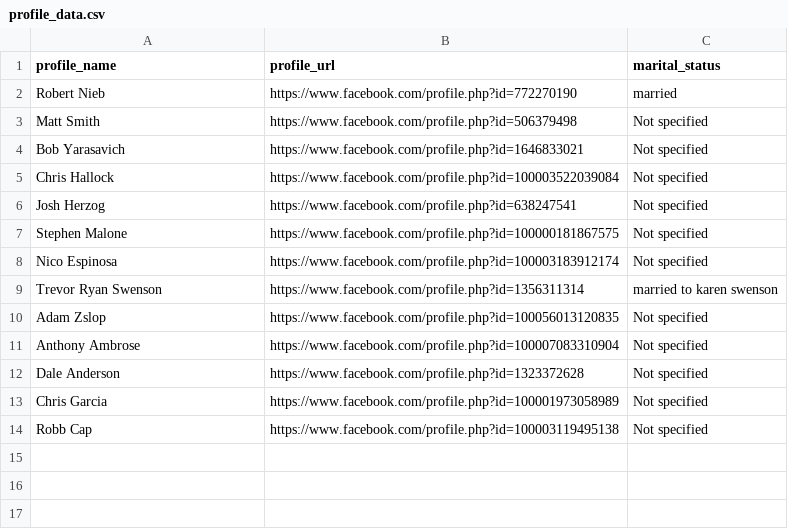
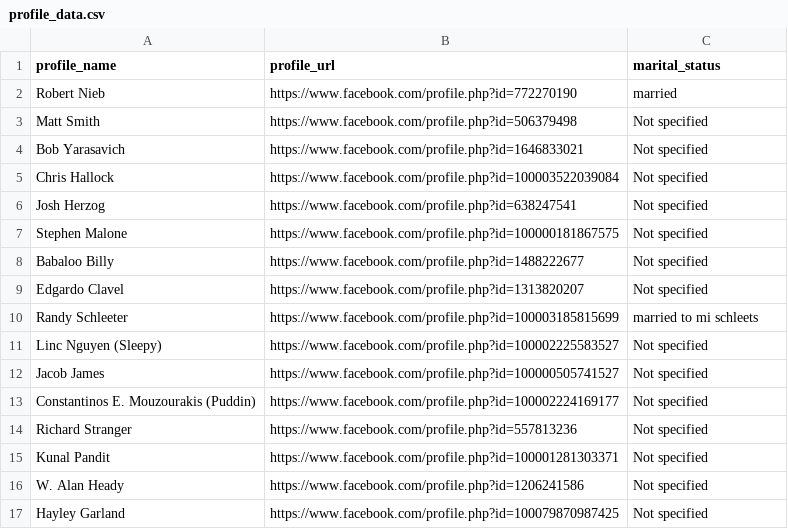
Before and after one commit to porterbmoody/facebook_profile_scraper, a CSV file: code/profile_data.csv, drawn as a sheet.

```diff
--- a/code/profile_data.csv
+++ b/code/profile_data.csv
@@ -7,8 +7,11 @@
 "Stephen Malone","https://www.facebook.com/profile.php?id=100000181867575","Not specified"
-"Nico Espinosa","https://www.facebook.com/profile.php?id=100003183912174","Not specified"
-"Trevor Ryan Swenson","https://www.facebook.com/profile.php?id=1356311314","married to karen swenson"
-"Adam Zslop","https://www.facebook.com/profile.php?id=100056013120835","Not specified"
-"Anthony Ambrose","https://www.facebook.com/profile.php?id=100007083310904","Not specified"
-"Dale Anderson","https://www.facebook.com/profile.php?id=1323372628","Not specified"
-"Chris Garcia","https://www.facebook.com/profile.php?id=100001973058989","Not specified"
-"Robb Cap","https://www.facebook.com/profile.php?id=100003119495138","Not specified"
+"Babaloo Billy","https://www.facebook.com/profile.php?id=1488222677","Not specified"
+"Edgardo Clavel","https://www.facebook.com/profile.php?id=1313820207","Not specified"
+"Randy Schleeter","https://www.facebook.com/profile.php?id=100003185815699","married to mi schleets"
+"Linc Nguyen  (Sleepy)","https://www.facebook.com/profile.php?id=100002225583527","Not specified"
+"Jacob James","https://www.facebook.com/profile.php?id=100000505741527","Not specified"
+"Constantinos E. Mouzourakis  (Puddin)","https://www.facebook.com/profile.php?id=100002224169177","Not specified"
+"Richard Stranger","https://www.facebook.com/profile.php?id=557813236","Not specified"
+"Kunal Pandit","https://www.facebook.com/profile.php?id=100001281303371","Not specified"
+"W. Alan Heady","https://www.facebook.com/profile.php?id=1206241586","Not specified"
+"Hayley Garland","https://www.facebook.com/profile.php?id=100079870987425","Not specified"
```
Also changed, not shown: 2 other files.
